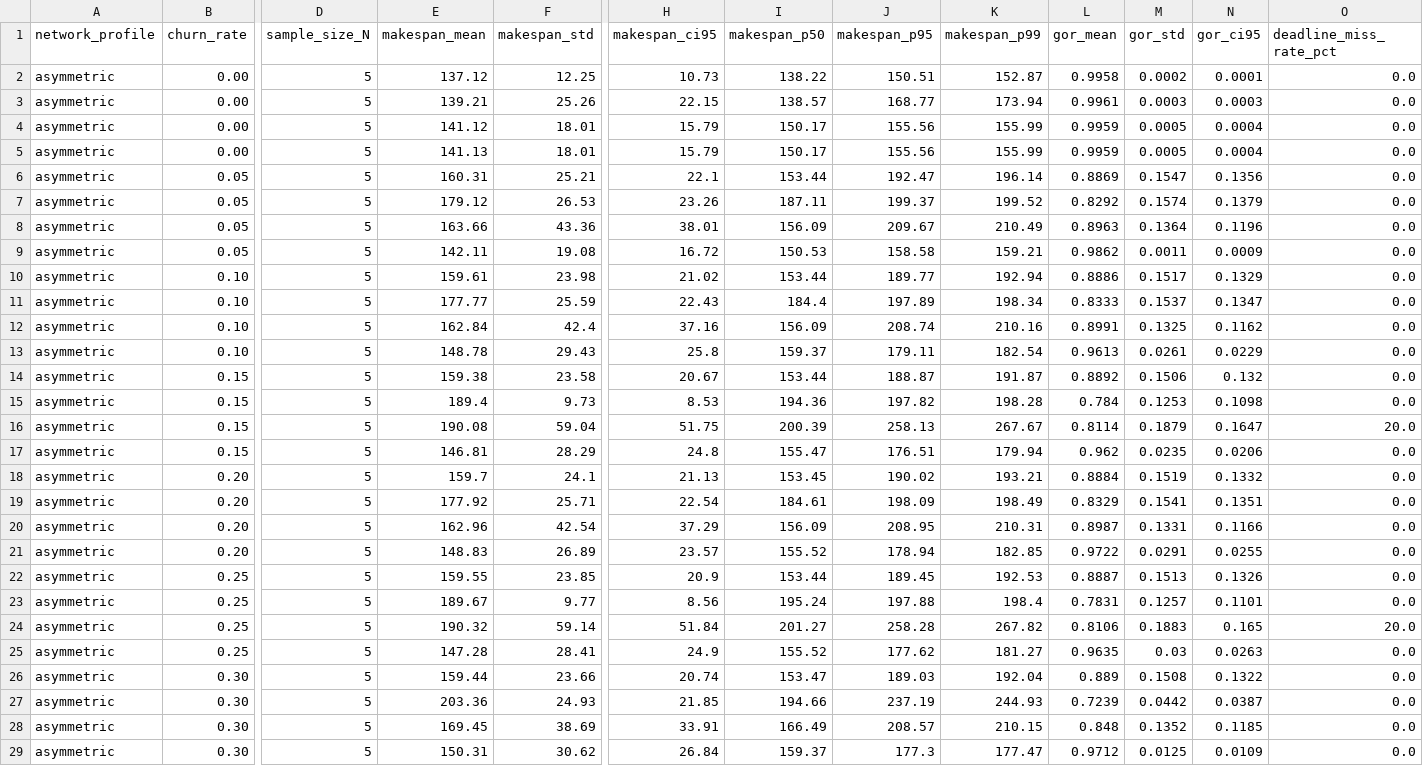
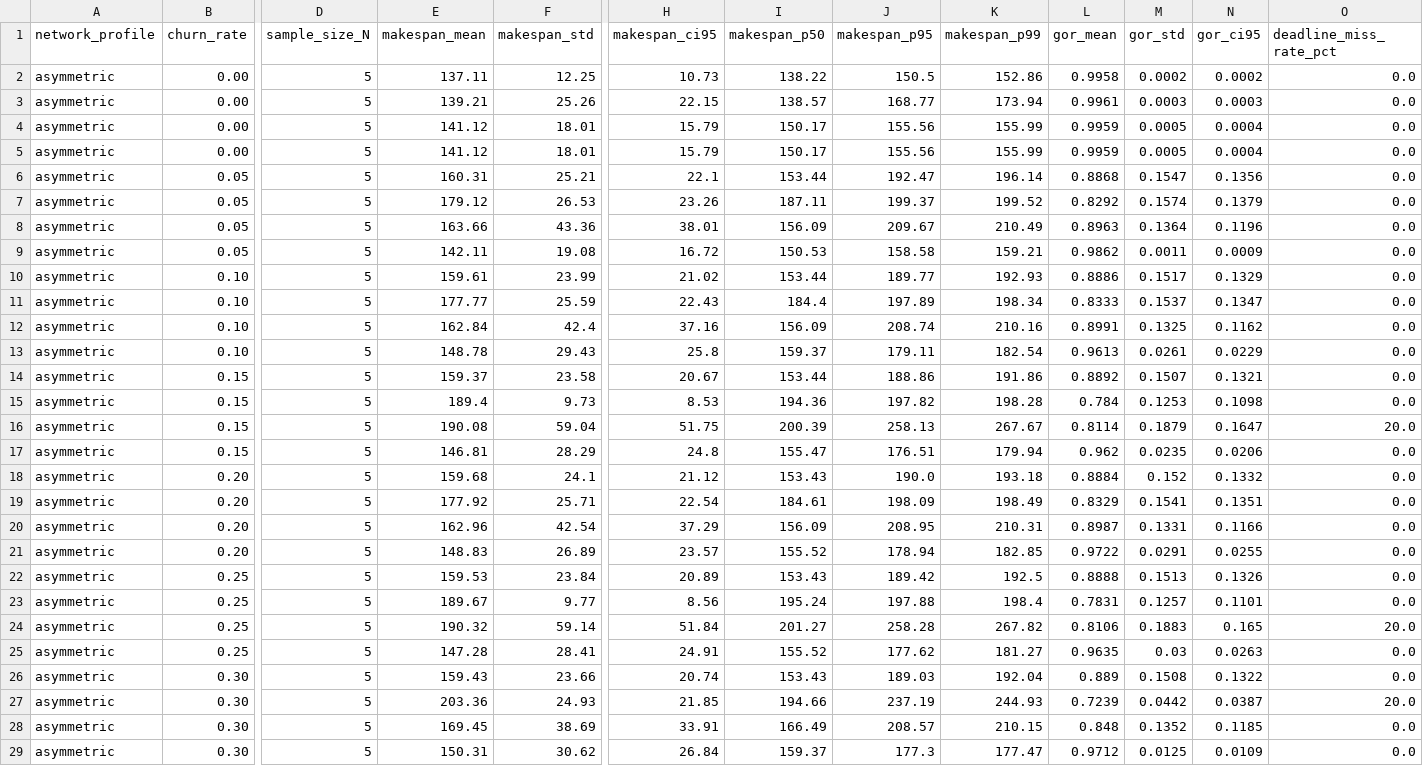
Before and after one commit to Prat947-G/GhostInTheMachine, a CSV file: telemetry_logs/telemetry_statistical_summary.csv, drawn as a sheet; only a part is shown, gaps mark what is left out; the diff covers the shown part only; the diff names each change by its address in the sheet, - before the commit and + after, or states it on an @@ line.

```diff
--- a/telemetry_logs/telemetry_statistical_summary.csv
+++ b/telemetry_logs/telemetry_statistical_summary.csv
-E2 (makespan_mean): 137.12
+E2 (makespan_mean): 137.11
-J2 (makespan_p95): 150.51
+J2 (makespan_p95): 150.5
-K2 (makespan_p99): 152.87
+K2 (makespan_p99): 152.86
-N2 (gor_ci95): 0.0001
+N2 (gor_ci95): 0.0002
-E5 (makespan_mean): 141.13
+E5 (makespan_mean): 141.12
-L6 (gor_mean): 0.8869
+L6 (gor_mean): 0.8868
-F10 (makespan_std): 23.98
+F10 (makespan_std): 23.99
-K10 (makespan_p99): 192.94
+K10 (makespan_p99): 192.93
-E14 (makespan_mean): 159.38
+E14 (makespan_mean): 159.37
-J14 (makespan_p95): 188.87
+J14 (makespan_p95): 188.86
-K14 (makespan_p99): 191.87
+K14 (makespan_p99): 191.86
-M14 (gor_std): 0.1506
+M14 (gor_std): 0.1507
-N14 (gor_ci95): 0.132
+N14 (gor_ci95): 0.1321
-E18 (makespan_mean): 159.7
+E18 (makespan_mean): 159.68
-H18 (makespan_ci95): 21.13
+H18 (makespan_ci95): 21.12
-I18 (makespan_p50): 153.45
+I18 (makespan_p50): 153.43
-J18 (makespan_p95): 190.02
+J18 (makespan_p95): 190.0
-K18 (makespan_p99): 193.21
+K18 (makespan_p99): 193.18
-M18 (gor_std): 0.1519
+M18 (gor_std): 0.152
-E22 (makespan_mean): 159.55
+E22 (makespan_mean): 159.53
-F22 (makespan_std): 23.85
+F22 (makespan_std): 23.84
-H22 (makespan_ci95): 20.9
+H22 (makespan_ci95): 20.89
-I22 (makespan_p50): 153.44
+I22 (makespan_p50): 153.43
-J22 (makespan_p95): 189.45
+J22 (makespan_p95): 189.42
-K22 (makespan_p99): 192.53
+K22 (makespan_p99): 192.5
-L22 (gor_mean): 0.8887
+L22 (gor_mean): 0.8888
-H25 (makespan_ci95): 24.9
+H25 (makespan_ci95): 24.91
-E26 (makespan_mean): 159.44
+E26 (makespan_mean): 159.43
-I26 (makespan_p50): 153.47
+I26 (makespan_p50): 153.43
-O27 (deadline_miss_rate_pct): 0.0
+O27 (deadline_miss_rate_pct): 20.0
```
Also changed, not shown: 23 edited cells elsewhere in this file, telemetry_logs/telemetry_hypothesis_tests.csv, telemetry_logs/telemetry_summary.csv, 30 other files.
